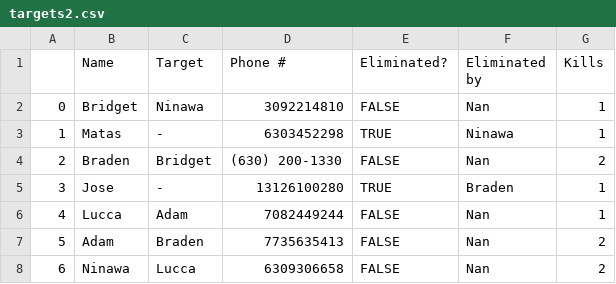
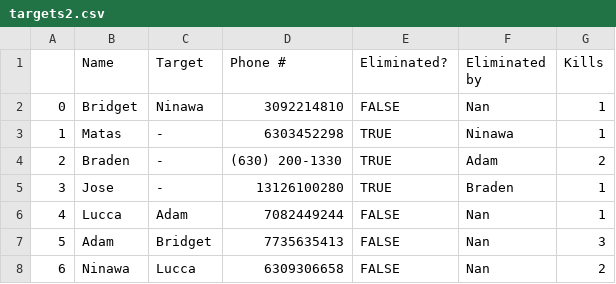
Before and after one commit to jcrayb/jcrayb, a CSV file: csv/targets2.csv, drawn as a sheet.

Commit message:
data

```diff
--- a/csv/targets2.csv
+++ b/csv/targets2.csv
@@ -3,6 +3,6 @@
 1,Matas,-,6303452298,TRUE,Ninawa,1
-2,Braden,Bridget,(630) 200-1330,FALSE,Nan,2
+2,Braden,-,(630) 200-1330,TRUE,Adam,2
 3,Jose,-,13126100280,TRUE,Braden,1
 4,Lucca,Adam,7082449244,FALSE,Nan,1
-5,Adam,Braden,7735635413,FALSE,Nan,2
+5,Adam,Bridget,7735635413,FALSE,Nan,3
 6,Ninawa,Lucca,6309306658,FALSE,Nan,2
```
Also changed, not shown: 1 other file.
